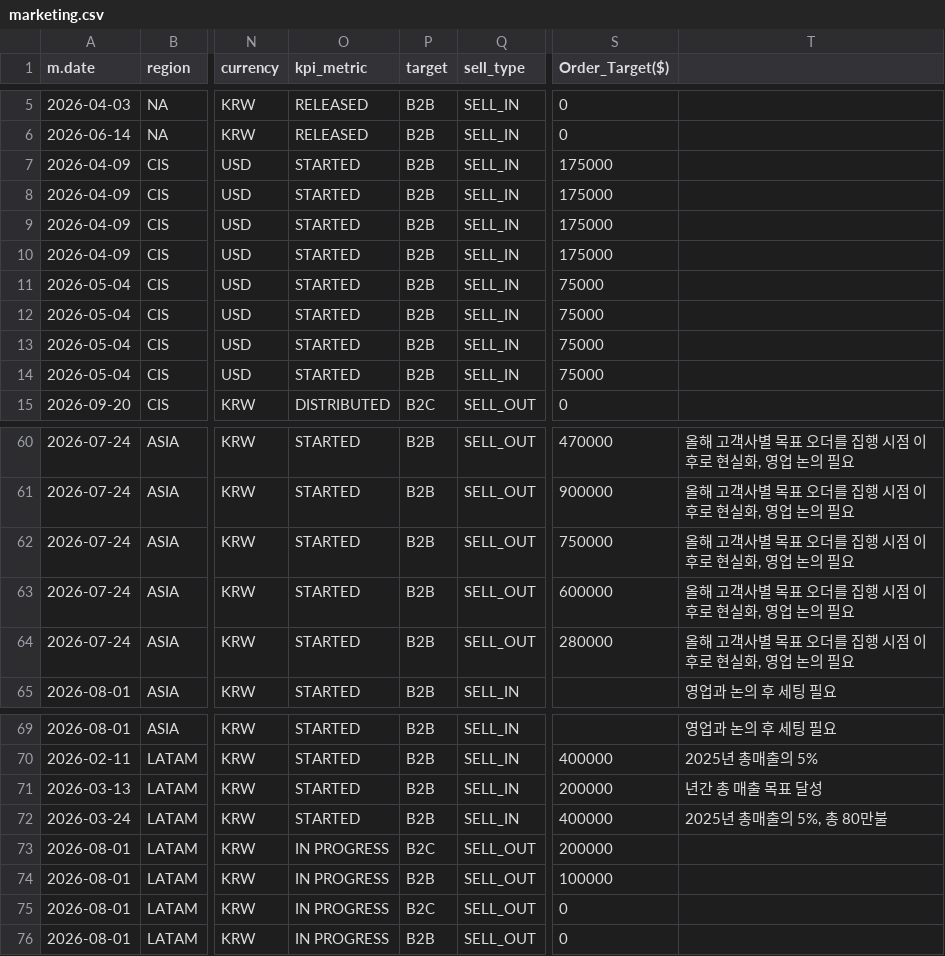
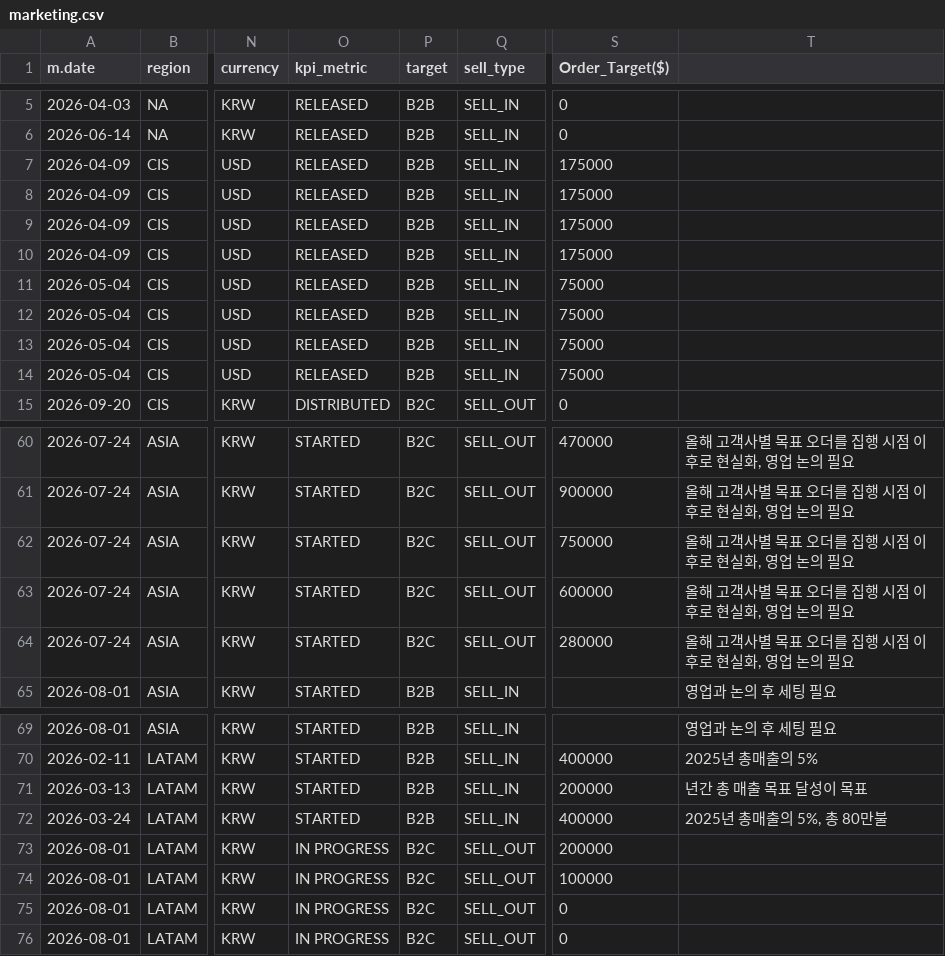
Before and after one commit to masterteamply-stack/choicekit-dashboard, a CSV file: marketing.csv, drawn as a sheet; only a part is shown, gaps mark what is left out; the diff covers the shown part only; the diff names each change by its address in the sheet, - before the commit and + after, or states it on an @@ line.

Commit message:
marketing.csv: replace with updated user file (same normalization: BOM stripped, LF, cell-for-cell as upload). 75 rows/20 cols; 43 rows changed — target B2B/B2C (31), kpi_metric STARTED->RELEASED (8, all Asian/European vehicle CIS rows), sell_type (3), 1 note-col text. Cost totals unchanged. Campaign promoStart unchanged (Asian/European keep explicit 2026-03-01 override). Per-country start override (Myanmar SP 2026-07-24 / Vietnam K&J 2026-08-01) still matches new data — aggregation logic unchanged.

```diff
--- a/marketing.csv
+++ b/marketing.csv
-O7:O14 (kpi_metric): STARTED
+O7:O14 (kpi_metric): RELEASED
-P60:P64 (target): B2B
+P60:P64 (target): B2C
-T71: 년간 총 매출 목표 달성
+T71: 년간 총 매출 목표 달성이 목표
-P74 (target): B2B
+P74 (target): B2C
-P76 (target): B2B
+P76 (target): B2C
```
Also changed, not shown: 27 edited cells elsewhere in this file.
